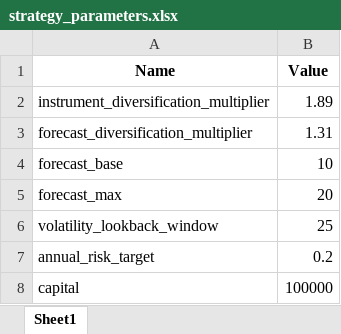
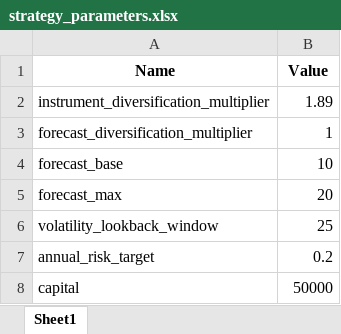
Before and after one commit to johnxn/snailx, an Excel workbook: config/strategy_parameters.xlsx, sheet Sheet1, drawn as a sheet; values as stored, in another font and other column widths than the file's, no borders; the diff names each change by its address in the sheet, - before the commit and + after, or states it on an @@ line.

```diff
--- a/config/strategy_parameters.xlsx (sheet Sheet1)
+++ b/config/strategy_parameters.xlsx (sheet Sheet1)
-B3 (Value): 1.31
+B3 (Value): 1
-B8 (Value): 100000
+B8 (Value): 50000
```
Also changed, not shown: config/strategy_rules.xlsx, 26 other files.
